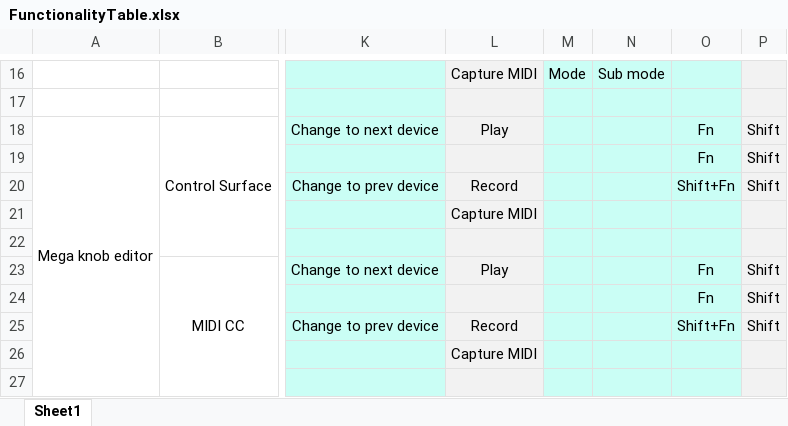
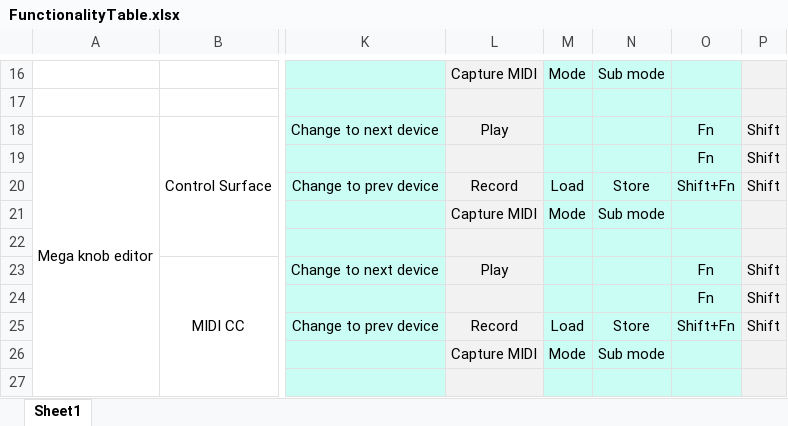
Before and after one commit to JARA99/AbletonSurfaceController, an Excel workbook: Documentation/Modes/FunctionalityTable.xlsx, sheet Sheet1, drawn as a sheet; only a part is shown, gaps mark what is left out; values as stored, in another font and other column widths than the file's, no borders; the diff names each change by its address in the sheet, - before the commit and + after, or states it on an @@ line.

Commit message:
Some docs added

```diff
--- a/Documentation/Modes/FunctionalityTable.xlsx (sheet Sheet1)
+++ b/Documentation/Modes/FunctionalityTable.xlsx (sheet Sheet1)
-M20: (empty)
+M20: Load
-N20: (empty)
+N20: Store
-M21: (empty)
+M21: Mode
-N21: (empty)
+N21: Sub mode
-M25: (empty)
+M25: Load
-N25: (empty)
+N25: Store
-M26: (empty)
+M26: Mode
-N26: (empty)
+N26: Sub mode
```
